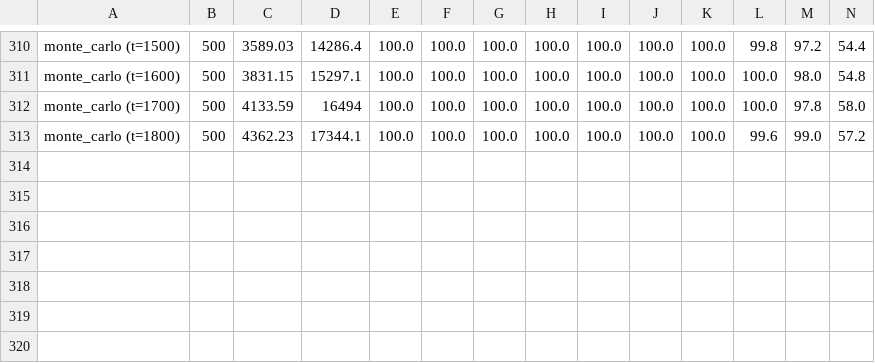
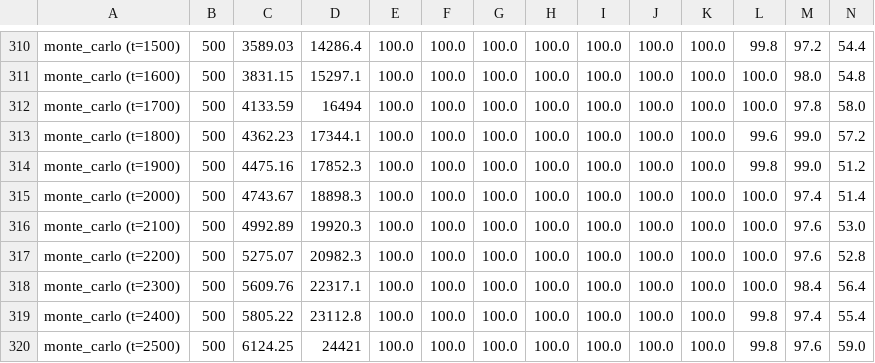
Before and after one commit to qpwoeirut/2048-solver, a CSV file: results-stage3.csv, drawn as a sheet; only a part is shown, gaps mark what is left out; rows hold the shown columns only; the diff names each change by its address in the sheet, - before the commit and + after, or states it on an @@ line.

Commit message:
generate final results for stage 3

```diff
--- a/results-stage3.csv
+++ b/results-stage3.csv
+row 314: monte_carlo (t=1900) | 500 | 4475.16 | 17852.3 | 100.0 | 100.0 | 100.0 | 100.0 | 100.0 | 100.0 | 100.0 | 99.8 | 99.0 | 51.2
+row 315: monte_carlo (t=2000) | 500 | 4743.67 | 18898.3 | 100.0 | 100.0 | 100.0 | 100.0 | 100.0 | 100.0 | 100.0 | 100.0 | 97.4 | 51.4
+row 316: monte_carlo (t=2100) | 500 | 4992.89 | 19920.3 | 100.0 | 100.0 | 100.0 | 100.0 | 100.0 | 100.0 | 100.0 | 100.0 | 97.6 | 53.0
+row 317: monte_carlo (t=2200) | 500 | 5275.07 | 20982.3 | 100.0 | 100.0 | 100.0 | 100.0 | 100.0 | 100.0 | 100.0 | 100.0 | 97.6 | 52.8
+row 318: monte_carlo (t=2300) | 500 | 5609.76 | 22317.1 | 100.0 | 100.0 | 100.0 | 100.0 | 100.0 | 100.0 | 100.0 | 100.0 | 98.4 | 56.4
+row 319: monte_carlo (t=2400) | 500 | 5805.22 | 23112.8 | 100.0 | 100.0 | 100.0 | 100.0 | 100.0 | 100.0 | 100.0 | 99.8 | 97.4 | 55.4
+row 320: monte_carlo (t=2500) | 500 | 6124.25 | 24421 | 100.0 | 100.0 | 100.0 | 100.0 | 100.0 | 100.0 | 100.0 | 99.8 | 97.6 | 59.0
```
